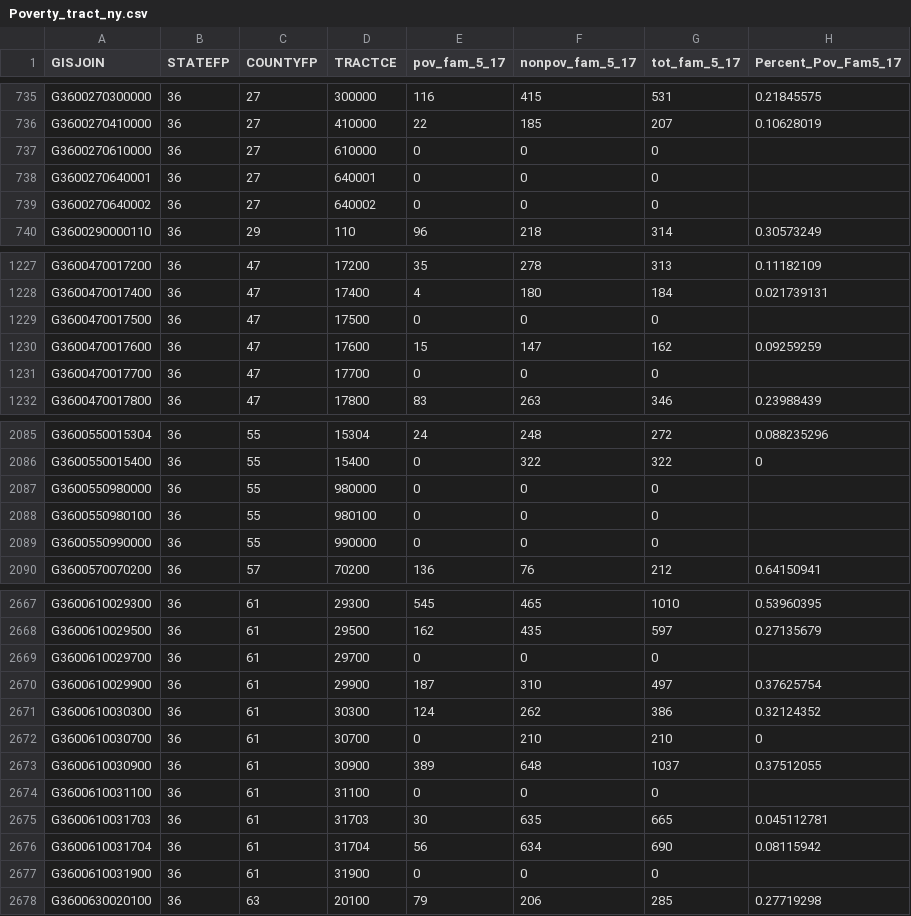
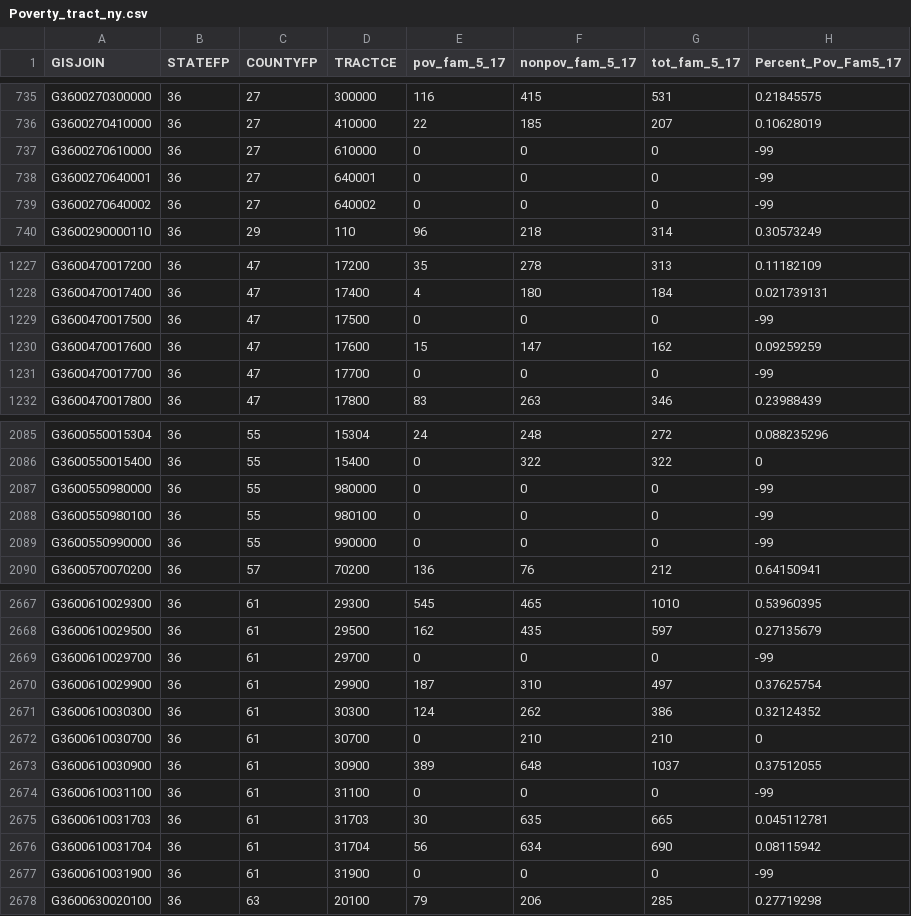
Before and after one commit to UrbanInstitute/school-funding-do-poor-kids-get-fair-share, a CSV file: data/Poverty_tract_ny.csv, drawn as a sheet; only a part is shown, gaps mark what is left out; the diff covers the shown part only.

```diff
--- a/data/Poverty_tract_ny.csv
+++ b/data/Poverty_tract_ny.csv
@@ -736,5 +736,5 @@ G3600270300000,36,27,300000,116,415,531,0.21845575
 G3600270410000,36,27,410000,22,185,207,0.10628019
-G3600270610000,36,27,610000,0,0,0,
-G3600270640001,36,27,640001,0,0,0,
-G3600270640002,36,27,640002,0,0,0,
+G3600270610000,36,27,610000,0,0,0,-99
+G3600270640001,36,27,640001,0,0,0,-99
+G3600270640002,36,27,640002,0,0,0,-99
 G3600290000110,36,29,110,96,218,314,0.30573249
@@ -1228,5 +1228,5 @@ G3600470017200,36,47,17200,35,278,313,0.11182109
 G3600470017400,36,47,17400,4,180,184,0.021739131
-G3600470017500,36,47,17500,0,0,0,
+G3600470017500,36,47,17500,0,0,0,-99
 G3600470017600,36,47,17600,15,147,162,0.09259259
-G3600470017700,36,47,17700,0,0,0,
+G3600470017700,36,47,17700,0,0,0,-99
 G3600470017800,36,47,17800,83,263,346,0.23988439
@@ -2086,5 +2086,5 @@ G3600550015304,36,55,15304,24,248,272,0.088235296
 G3600550015400,36,55,15400,0,322,322,0
-G3600550980000,36,55,980000,0,0,0,
-G3600550980100,36,55,980100,0,0,0,
-G3600550990000,36,55,990000,0,0,0,
+G3600550980000,36,55,980000,0,0,0,-99
+G3600550980100,36,55,980100,0,0,0,-99
+G3600550990000,36,55,990000,0,0,0,-99
 G3600570070200,36,57,70200,136,76,212,0.64150941
@@ -2668,3 +2668,3 @@ G3600610029300,36,61,29300,545,465,1010,0.53960395
 G3600610029500,36,61,29500,162,435,597,0.27135679
-G3600610029700,36,61,29700,0,0,0,
+G3600610029700,36,61,29700,0,0,0,-99
 G3600610029900,36,61,29900,187,310,497,0.37625754
@@ -2673,6 +2673,6 @@ G3600610030700,36,61,30700,0,210,210,0
 G3600610030900,36,61,30900,389,648,1037,0.37512055
-G3600610031100,36,61,31100,0,0,0,
+G3600610031100,36,61,31100,0,0,0,-99
 G3600610031703,36,61,31703,30,635,665,0.045112781
 G3600610031704,36,61,31704,56,634,690,0.08115942
-G3600610031900,36,61,31900,0,0,0,
+G3600610031900,36,61,31900,0,0,0,-99
 G3600630020100,36,63,20100,79,206,285,0.27719298
```
Also changed, not shown: 107 edited cells elsewhere in this file, data/Poverty_schdist_ny.csv, data/Poverty_tract_fl.csv, 13 other files.
